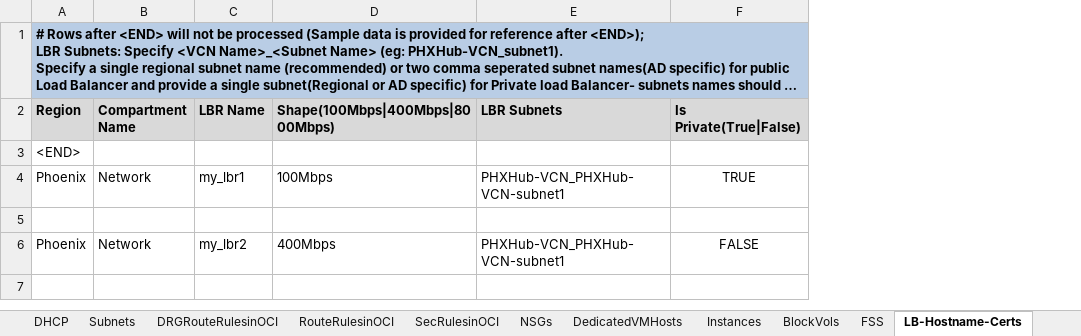
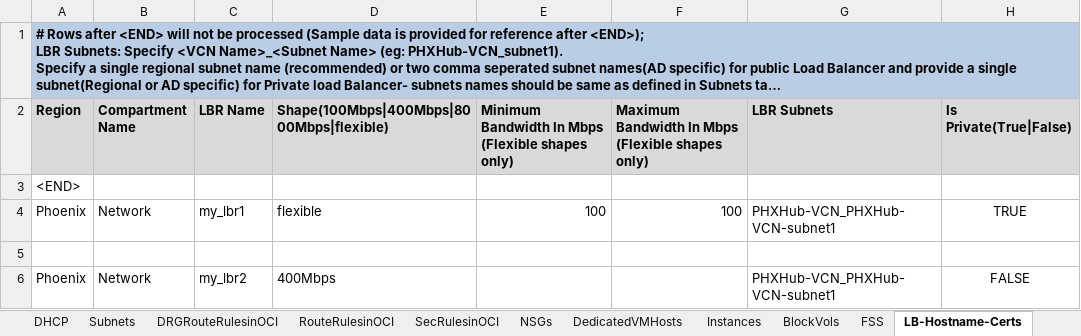
Before and after one commit to oracle-devrel/cd3-automation-toolkit, an Excel workbook: oci_tenancy/SetUpOCI_Via_TF/example/CD3-HubSpoke-template.xlsx, sheet LB-Hostname-Certs, drawn as a sheet; only a part is shown; long unchanged cells end in …; values as stored, in another font and other column widths than the file's, no borders; the diff names each change by its address in the sheet, - before the commit and + after, or states it on an @@ line.

Commit message:
LBR Subnets and Flexi shapes Create and Export

```diff
--- a/oci_tenancy/SetUpOCI_Via_TF/example/CD3-HubSpoke-template.xlsx (sheet LB-Hostname-Certs)
+++ b/oci_tenancy/SetUpOCI_Via_TF/example/CD3-HubSpoke-template.xlsx (sheet LB-Hostname-Certs)
+column E, rows 2-4: Minimum Bandwidth In Mbps (Flexible shapes only) |  | 100
+column F, rows 2-4: Maximum Bandwidth In Mbps (Flexible shapes only) |  | 100
-D2: Shape(100Mbps|400Mbps|8000Mbps)
+D2: Shape(100Mbps|400Mbps|8000Mbps|flexible)
-D4: 100Mbps
+D4: flexible
```
Also changed, not shown: oci_tenancy/SetUpOCI_Via_TF/example/CD3-Blank-template.xlsx, oci_tenancy/SetUpOCI_Via_TF/example/CD3-DRGv2-template.xlsx, 5 other files.
